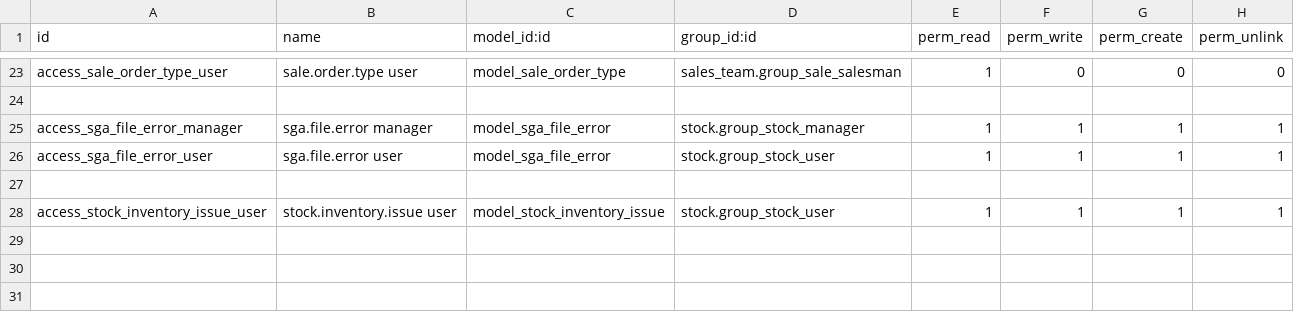
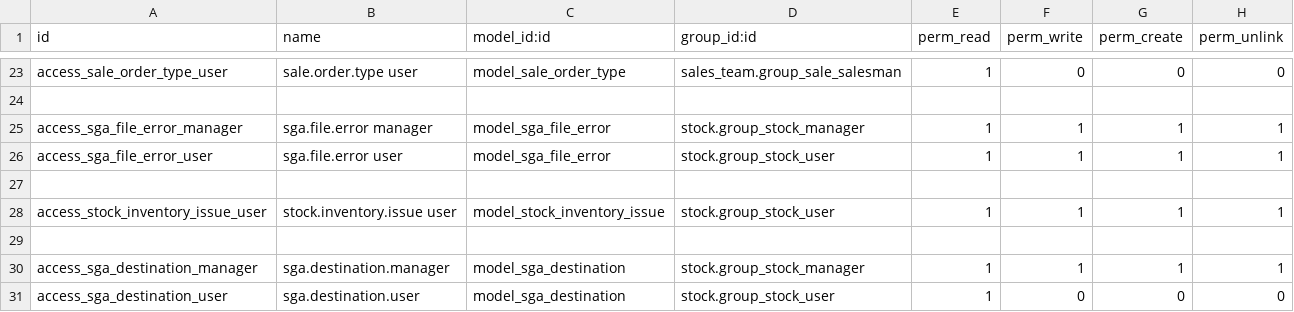
Before and after one commit to Comunitea/CMNT_00098_2017_JIM_addons, a CSV file: sga_file/security/ir.model.access.csv, drawn as a sheet; only a part is shown, gaps mark what is left out; the diff names each change by its address in the sheet, - before the commit and + after, or states it on an @@ line.

Commit message:
[FIX] Varios errores. Mejoras en sincro stock

```diff
--- a/sga_file/security/ir.model.access.csv
+++ b/sga_file/security/ir.model.access.csv
+row 29: (empty)
+row 30: access_sga_destination_manager | sga.destination.manager | model_sga_destination | stock.group_stock_manager | 1 | 1 | 1 | 1
+row 31: access_sga_destination_user | sga.destination.user | model_sga_destination | stock.group_stock_user | 1 | 0 | 0 | 0
```
Also changed, not shown: 18 other files.
